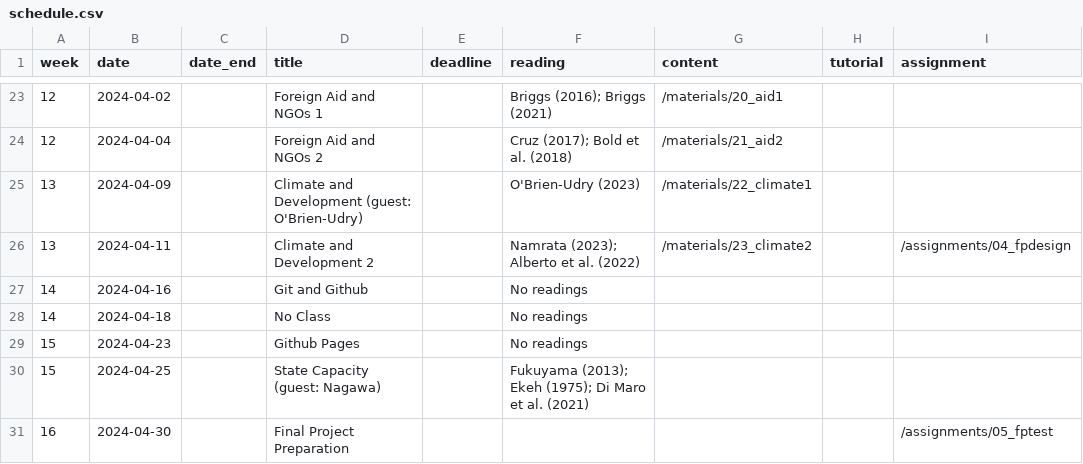
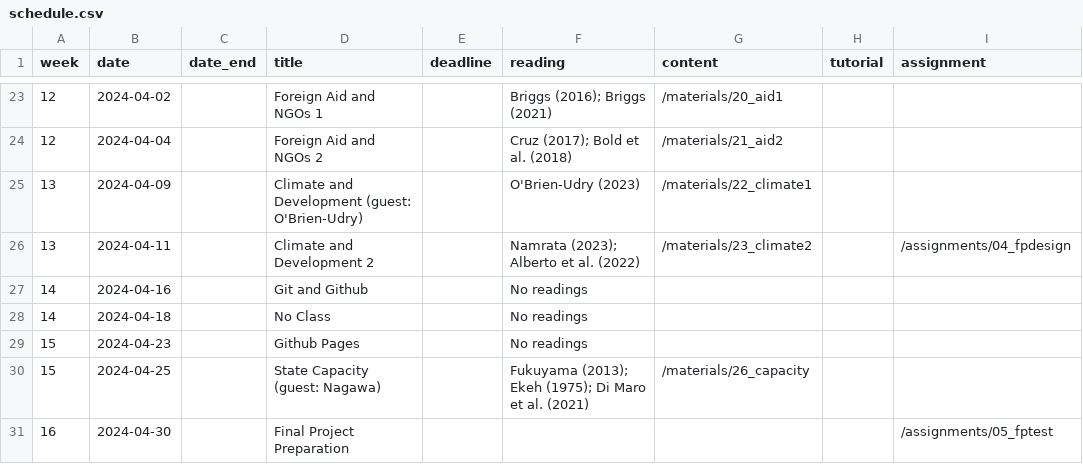
Before and after one commit to jrspringman/psci3200-globaldev, a CSV file: data/schedule.csv, drawn as a sheet; only a part is shown, gaps mark what is left out.

Commit message:
m26schedule

```diff
--- a/data/schedule.csv
+++ b/data/schedule.csv
@@ -29,3 +29,3 @@ week,date,date_end,title,deadline, reading,content,tutorial,assignment
 15,2024-04-23,,Github Pages,,No readings,,,
-15,2024-04-25,,State Capacity (guest: Nagawa),,Fukuyama (2013); Ekeh (1975); Di Maro et al. (2021),,,
+15,2024-04-25,,State Capacity (guest: Nagawa),,Fukuyama (2013); Ekeh (1975); Di Maro et al. (2021),/materials/26_capacity,,
 16,2024-04-30,,Final Project Preparation,,,,,/assignments/05_fptest
```
